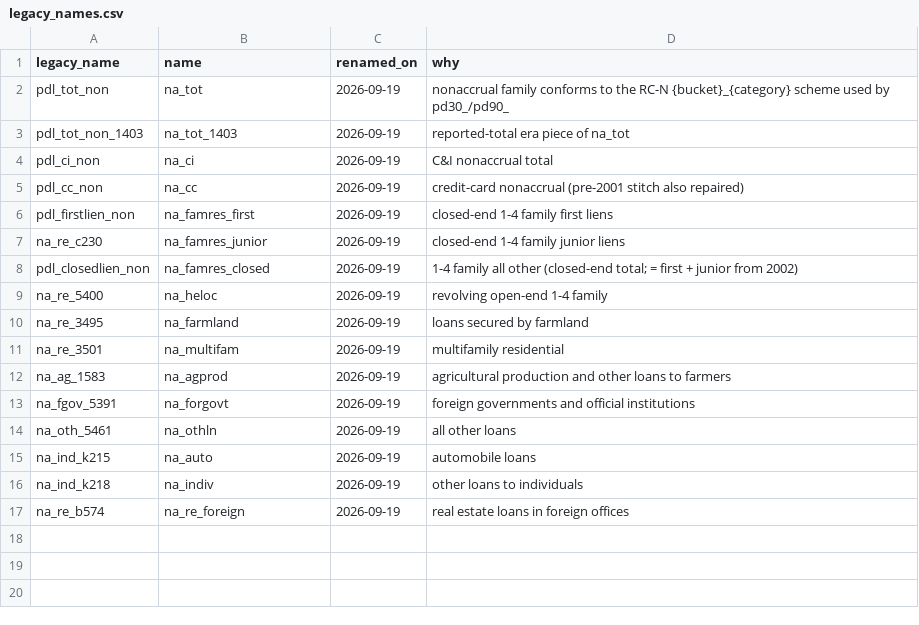
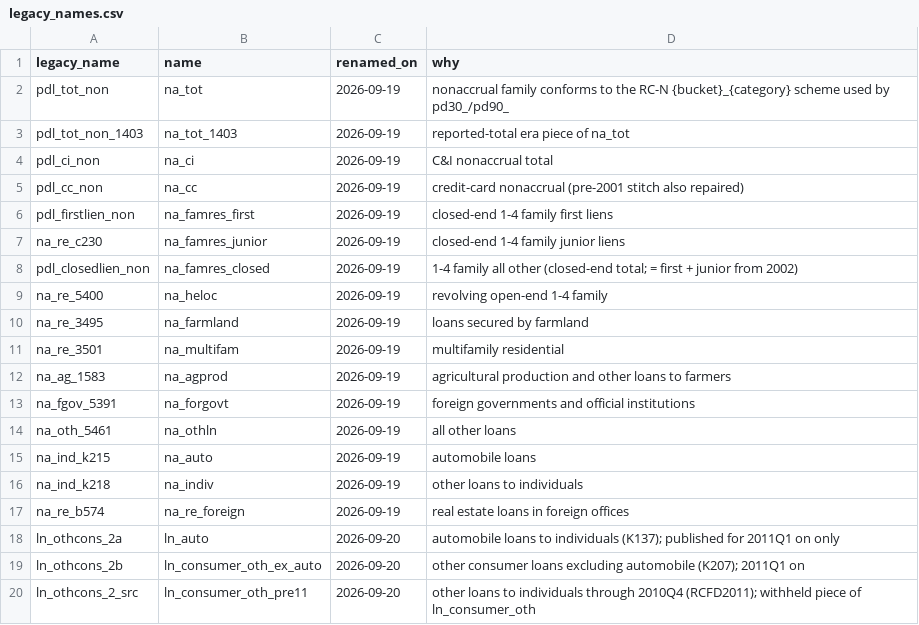
Before and after one commit to mplosser/bankpanel, a CSV file: reference_data/legacy_names.csv, drawn as a sheet.

```diff
--- a/reference_data/legacy_names.csv
+++ b/reference_data/legacy_names.csv
@@ -17 +17,4 @@ na_ind_k218,na_indiv,2026-09-19,other loans to individuals
 na_re_b574,na_re_foreign,2026-09-19,real estate loans in foreign offices
+ln_othcons_2a,ln_auto,2026-09-20,automobile loans to individuals (K137); published for 2011Q1 on only
+ln_othcons_2b,ln_consumer_oth_ex_auto,2026-09-20,other consumer loans excluding automobile (K207); 2011Q1 on
+ln_othcons_2_src,ln_consumer_oth_pre11,2026-09-20,other loans to individuals through 2010Q4 (RCFD2011); withheld piece of ln_consumer_oth
```
Also changed, not shown: configs/assets.csv, configs/rc_c_loans.csv, 2 other files.
